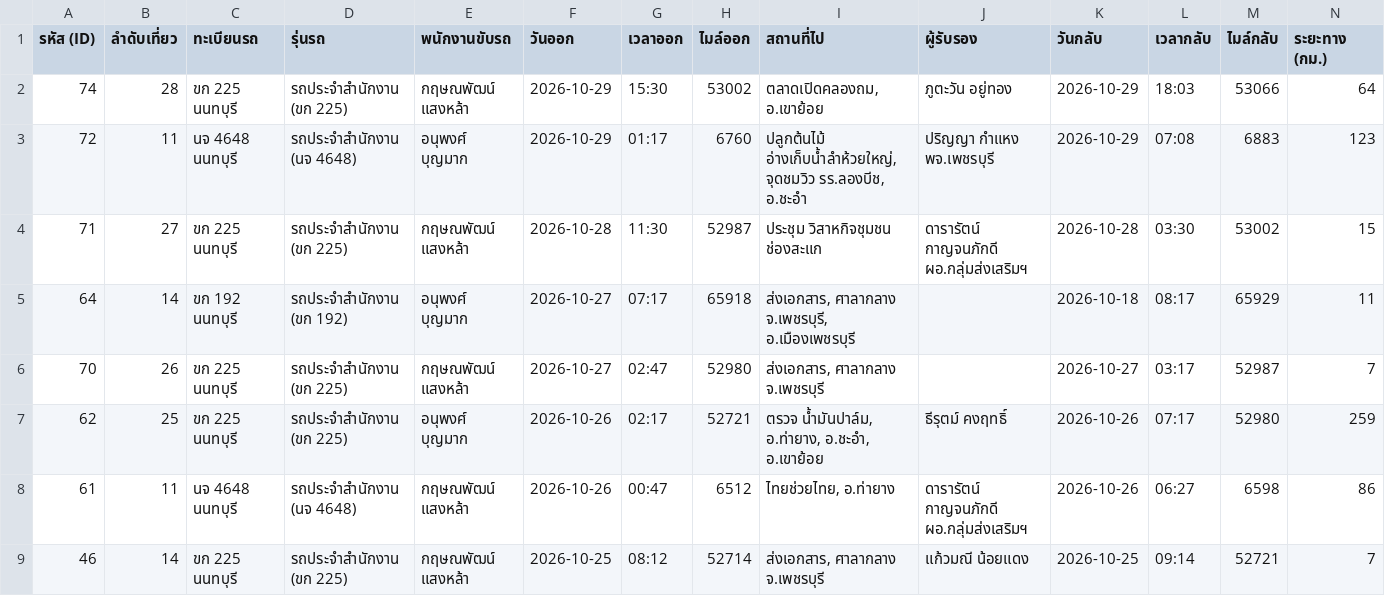
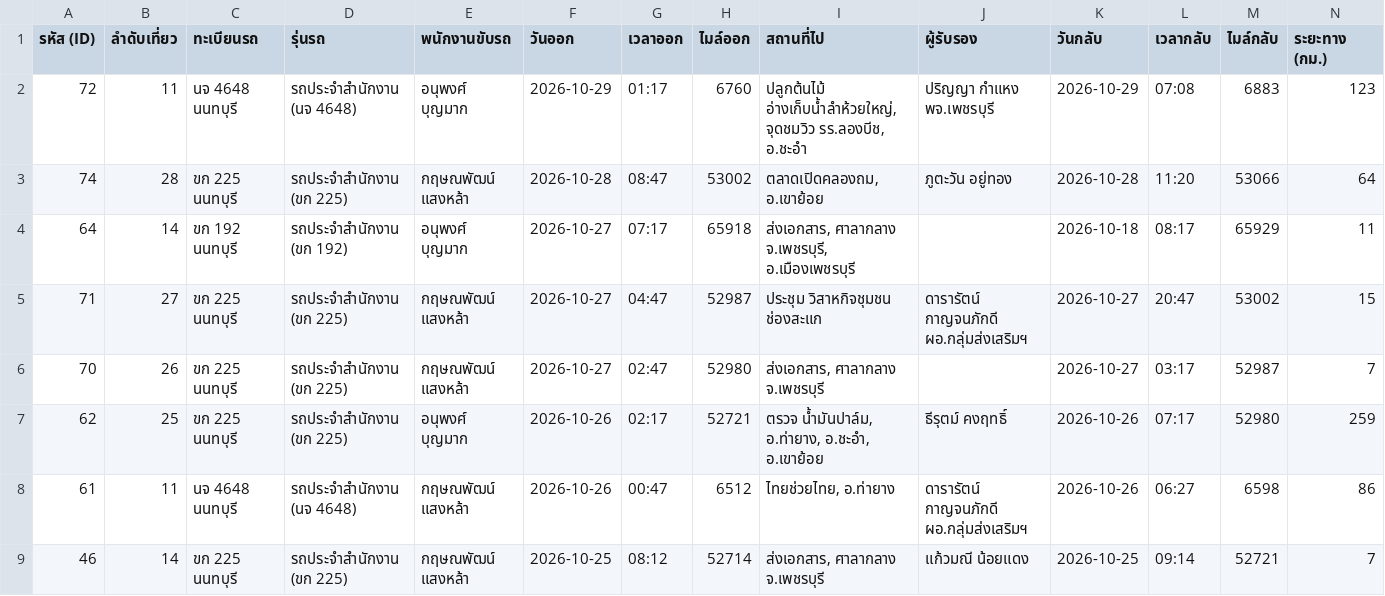
Before and after one commit to pohlor27-cpu/moc-carlog-, a CSV file: static/car_log_latest_form4.csv, drawn as a sheet; only a part is shown; removed rows and columns are numbered as before the commit, all else as after; rows hold the shown columns only; the diff names each change by its address in the sheet, - before the commit and + after, or states it on an @@ line.

```diff
--- a/static/car_log_latest_form4.csv
+++ b/static/car_log_latest_form4.csv
-row 2: 74 | 28 | ขก 225 นนทบุรี | รถประจำสำนักงาน (ขก 225) | กฤษณพัฒน์ แสงหล้า | 2026-10-29 | 15:30 | 53002 | ตลาดเปิดคลองถม, อ.เขาย้อย | ภูตะวัน อยู่ทอง | 2026-10-29 | 18:03 | 53066 | 64
-row 4: 71 | 27 | ขก 225 นนทบุรี | รถประจำสำนักงาน (ขก 225) | กฤษณพัฒน์ แสงหล้า | 2026-10-28 | 11:30 | 52987 | ประชุม วิสาหกิจชุมชน ช่องสะแก | ดารารัตน์ กาญจนภักดี ผอ.กลุ่มส่งเสริมฯ | 2026-10-28 | 03:30 | 53002 | 15
+row 3: 74 | 28 | ขก 225 นนทบุรี | รถประจำสำนักงาน (ขก 225) | กฤษณพัฒน์ แสงหล้า | 2026-10-28 | 08:47 | 53002 | ตลาดเปิดคลองถม, อ.เขาย้อย | ภูตะวัน อยู่ทอง | 2026-10-28 | 11:20 | 53066 | 64
+row 5: 71 | 27 | ขก 225 นนทบุรี | รถประจำสำนักงาน (ขก 225) | กฤษณพัฒน์ แสงหล้า | 2026-10-27 | 04:47 | 52987 | ประชุม วิสาหกิจชุมชน ช่องสะแก | ดารารัตน์ กาญจนภักดี ผอ.กลุ่มส่งเสริมฯ | 2026-10-27 | 20:47 | 53002 | 15
```
Also changed, not shown: 1 other file.
